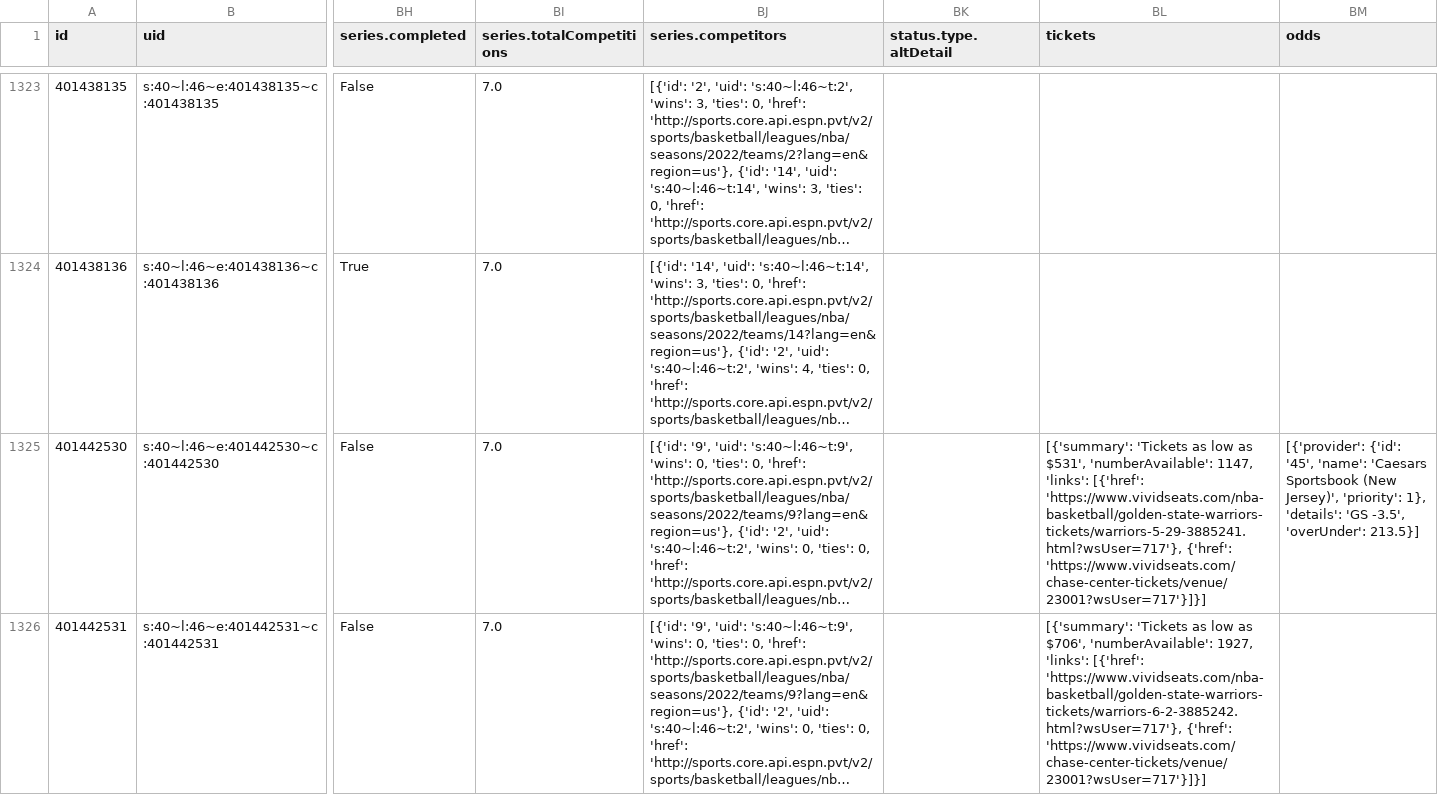
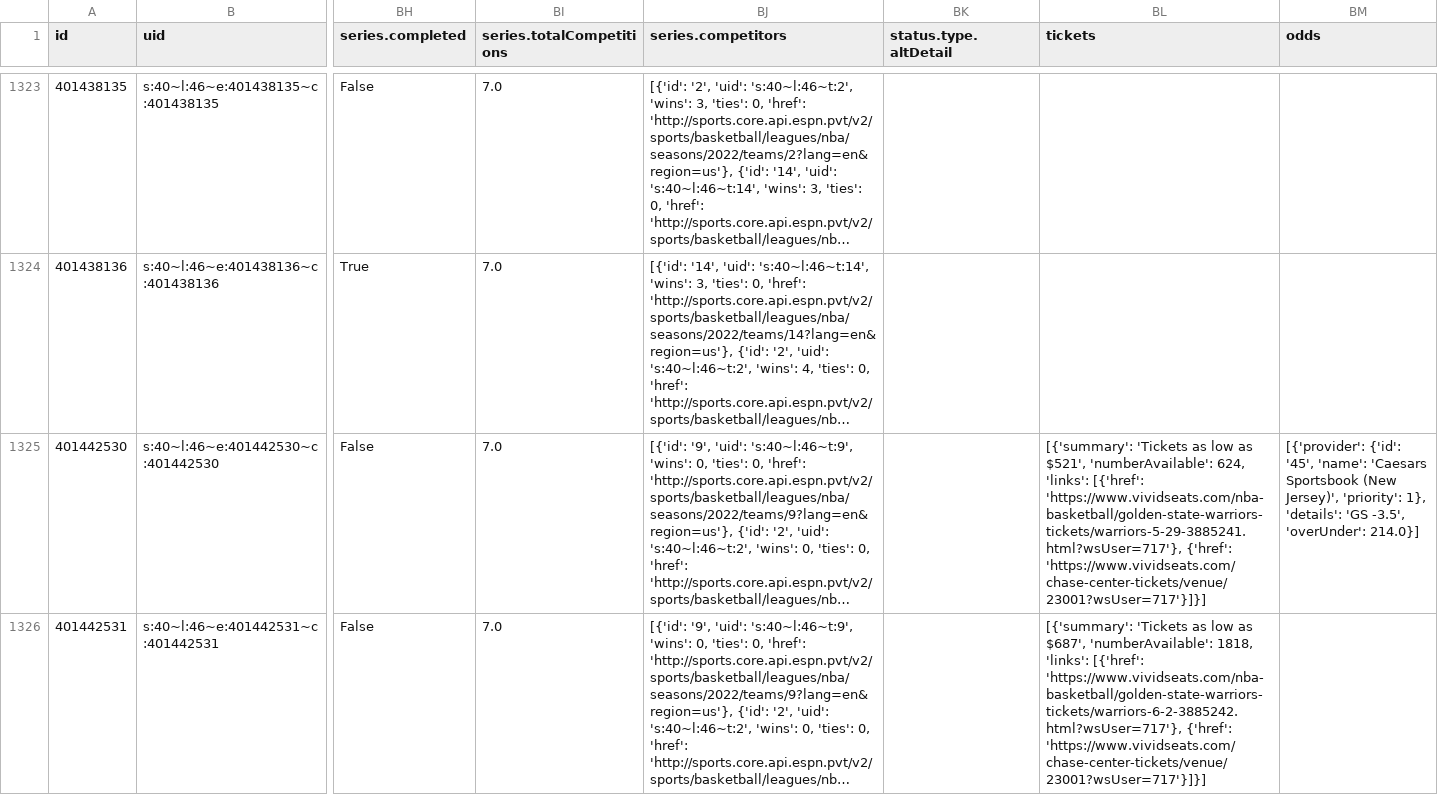
Before and after one commit to sportsdataverse/hoopR-data, a CSV file: nba/schedules/csv/nba_schedule_2022.csv, drawn as a sheet; only a part is shown, gaps mark what is left out; long unchanged cells end in …; the diff covers the shown part only; the diff names each change by its address in the sheet, - before the commit and + after, or states it on an @@ line.

Commit message:
NBA and MBB Play-by-Play and Schedules update

```diff
--- a/nba/schedules/csv/nba_schedule_2022.csv
+++ b/nba/schedules/csv/nba_schedule_2022.csv
-BL1325 (tickets): …low as $531', 'numberAvailable': 1147, 'links': [{'href':…
+BL1325 (tickets): …low as $521', 'numberAvailable': 624, 'links': [{'href':…
-BM1325 (odds): …-3.5', 'overUnder': 213.5}]
+BM1325 (odds): …-3.5', 'overUnder': 214.0}]
-BL1326 (tickets): …low as $706', 'numberAvailable': 1927, 'links': [{'href':…
+BL1326 (tickets): …low as $687', 'numberAvailable': 1818, 'links': [{'href':…
```
Also changed, not shown: 5 edited cells elsewhere in this file, 4 other files.
